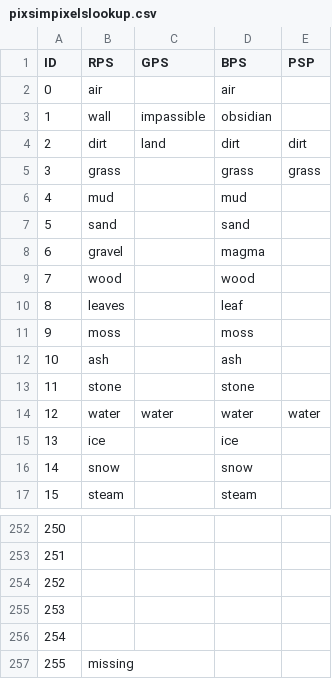
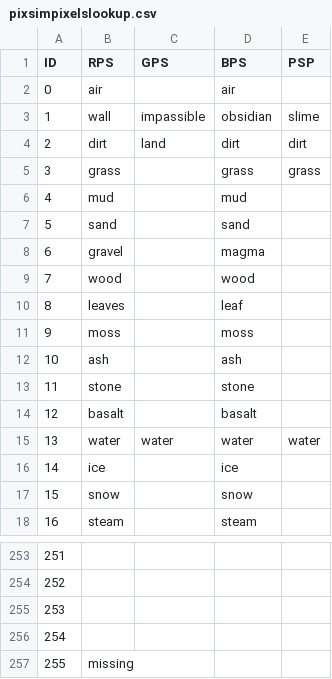
Before and after one commit to spsquared/PixSim-API, a CSV file: src/multiplayer/pixsimpixelslookup.csv, drawn as a sheet; only a part is shown, gaps mark what is left out; removed rows and columns are numbered as before the commit, all else as after; the diff names each change by its address in the sheet, - before the commit and + after, or states it on an @@ line.

Commit message:
add basalt

```diff
--- a/src/multiplayer/pixsimpixelslookup.csv
+++ b/src/multiplayer/pixsimpixelslookup.csv
-E3 (PSP): (empty)
+E3 (PSP): slime
+row 14: 12 | basalt |  | basalt
@@ column A (ID) renumbered between rows 15 and 256 @@
-row 256: 254
```
